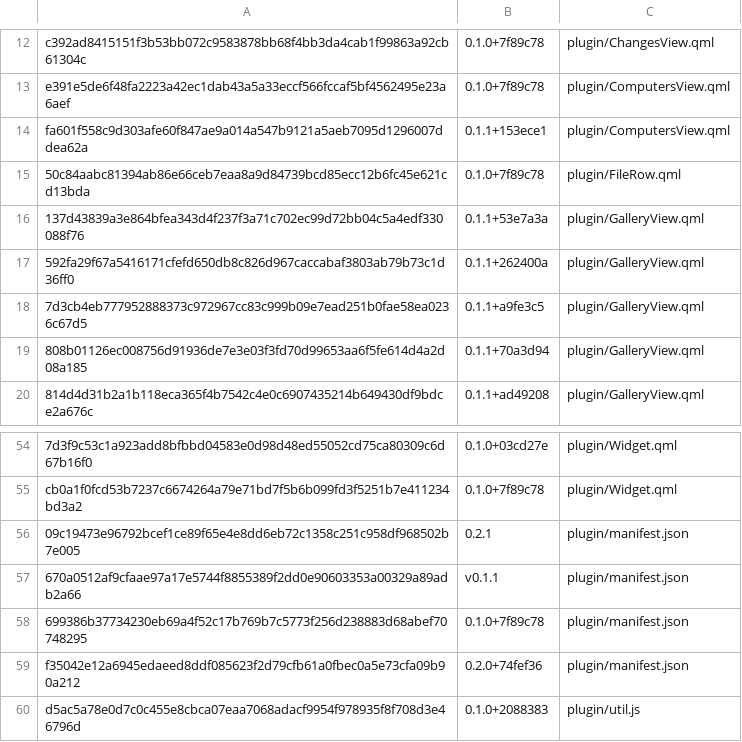
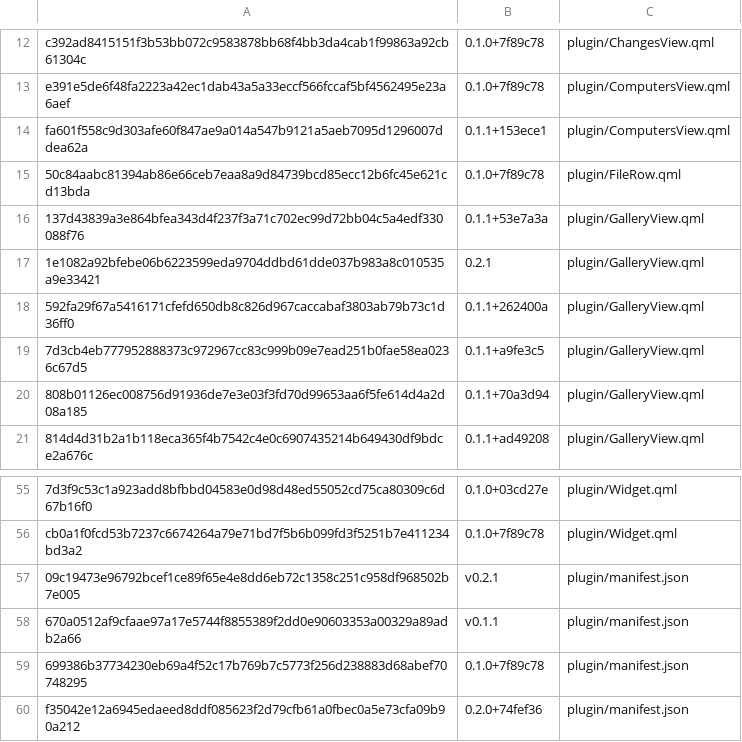
Before and after one commit to derekross/peridot, a TSV file: dist/known-hashes.tsv, drawn as a sheet; only a part is shown, gaps mark what is left out; the shorter side is filled out with more unchanged rows; addresses are those after the commit; the diff names each change by its address in the sheet, - before the commit and + after, or states it on an @@ line.

```diff
--- a/dist/known-hashes.tsv
+++ b/dist/known-hashes.tsv
+row 17: 1e1082a92bfebe06b6223599eda9704ddbd61dde037b983a8c010535a9e33421 | 0.2.1 | plugin/GalleryView.qml
-B57: 0.2.1
+B57: v0.2.1
```
Also changed, not shown: 5 other files.
